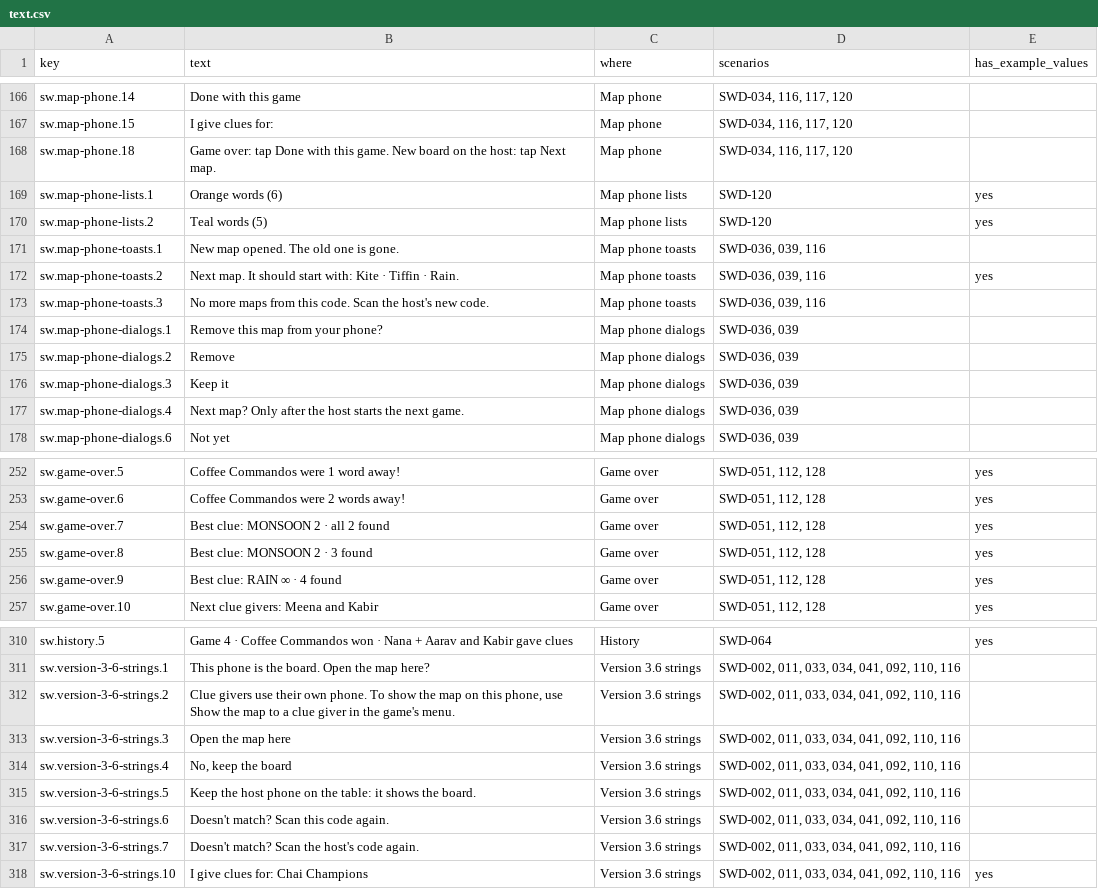
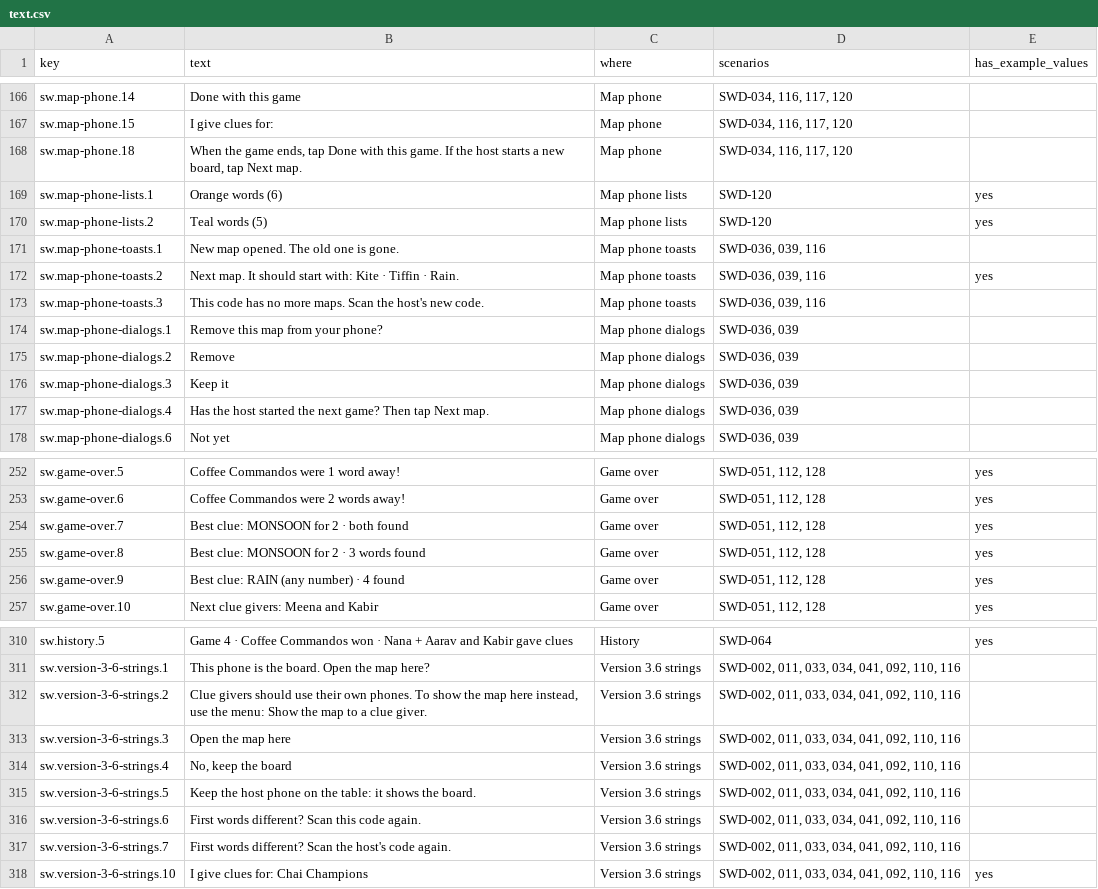
Before and after one commit to virapandy/pocket-game-night, a CSV file: docs/games/secret-words/text.csv, drawn as a sheet; only a part is shown, gaps mark what is left out; the diff covers the shown part only.

```diff
--- a/docs/games/secret-words/text.csv
+++ b/docs/games/secret-words/text.csv
@@ -167,3 +167,3 @@ sw.map-phone.14,Done with this game,Map phone,"SWD-034, 116, 117, 120",
 sw.map-phone.15,I give clues for:,Map phone,"SWD-034, 116, 117, 120",
-sw.map-phone.18,Game over: tap Done with this game. New board on the host: tap Next map.,Map phone,"SWD-034, 116, 117, 120",
+sw.map-phone.18,"When the game ends, tap Done with this game. If the host starts a new board, tap Next map.",Map phone,"SWD-034, 116, 117, 120",
 sw.map-phone-lists.1,Orange words (6),Map phone lists,SWD-120,yes
@@ -172,3 +172,3 @@ sw.map-phone-toasts.1,New map opened. The old one is gone.,Map phone toasts,"SWD
 sw.map-phone-toasts.2,Next map. It should start with: Kite · Tiffin · Rain.,Map phone toasts,"SWD-036, 039, 116",yes
-sw.map-phone-toasts.3,No more maps from this code. Scan the host's new code.,Map phone toasts,"SWD-036, 039, 116",
+sw.map-phone-toasts.3,This code has no more maps. Scan the host's new code.,Map phone toasts,"SWD-036, 039, 116",
 sw.map-phone-dialogs.1,Remove this map from your phone?,Map phone dialogs,"SWD-036, 039",
@@ -176,3 +176,3 @@ sw.map-phone-dialogs.2,Remove,Map phone dialogs,"SWD-036, 039",
 sw.map-phone-dialogs.3,Keep it,Map phone dialogs,"SWD-036, 039",
-sw.map-phone-dialogs.4,Next map? Only after the host starts the next game.,Map phone dialogs,"SWD-036, 039",
+sw.map-phone-dialogs.4,Has the host started the next game? Then tap Next map.,Map phone dialogs,"SWD-036, 039",
 sw.map-phone-dialogs.6,Not yet,Map phone dialogs,"SWD-036, 039",
@@ -253,5 +253,5 @@ sw.game-over.5,Coffee Commandos were 1 word away!,Game over,"SWD-051, 112, 128",
 sw.game-over.6,Coffee Commandos were 2 words away!,Game over,"SWD-051, 112, 128",yes
-sw.game-over.7,Best clue: MONSOON 2 · all 2 found,Game over,"SWD-051, 112, 128",yes
-sw.game-over.8,Best clue: MONSOON 2 · 3 found,Game over,"SWD-051, 112, 128",yes
-sw.game-over.9,Best clue: RAIN ∞ · 4 found,Game over,"SWD-051, 112, 128",yes
+sw.game-over.7,Best clue: MONSOON for 2 · both found,Game over,"SWD-051, 112, 128",yes
+sw.game-over.8,Best clue: MONSOON for 2 · 3 words found,Game over,"SWD-051, 112, 128",yes
+sw.game-over.9,Best clue: RAIN (any number) · 4 found,Game over,"SWD-051, 112, 128",yes
 sw.game-over.10,Next clue givers: Meena and Kabir,Game over,"SWD-051, 112, 128",yes
@@ -311,3 +311,3 @@ sw.history.5,Game 4 · Coffee Commandos won · Nana + Aarav and Kabir gave clues
 sw.version-3-6-strings.1,This phone is the board. Open the map here?,Version 3.6 strings,"SWD-002, 011, 033, 034, 041, 092, 110, 116",
-sw.version-3-6-strings.2,"Clue givers use their own phone. To show the map on this phone, use Show the map to a clue giver in the game's menu.",Version 3.6 strings,"SWD-002, 011, 033, 034, 041, 092, 110, 116",
+sw.version-3-6-strings.2,"Clue givers should use their own phones. To show the map here instead, use the menu: Show the map to a clue giver.",Version 3.6 strings,"SWD-002, 011, 033, 034, 041, 092, 110, 116",
 sw.version-3-6-strings.3,Open the map here,Version 3.6 strings,"SWD-002, 011, 033, 034, 041, 092, 110, 116",
@@ -315,4 +315,4 @@ sw.version-3-6-strings.4,"No, keep the board",Version 3.6 strings,"SWD-002, 011,
 sw.version-3-6-strings.5,Keep the host phone on the table: it shows the board.,Version 3.6 strings,"SWD-002, 011, 033, 034, 041, 092, 110, 116",
-sw.version-3-6-strings.6,Doesn't match? Scan this code again.,Version 3.6 strings,"SWD-002, 011, 033, 034, 041, 092, 110, 116",
-sw.version-3-6-strings.7,Doesn't match? Scan the host's code again.,Version 3.6 strings,"SWD-002, 011, 033, 034, 041, 092, 110, 116",
+sw.version-3-6-strings.6,First words different? Scan this code again.,Version 3.6 strings,"SWD-002, 011, 033, 034, 041, 092, 110, 116",
+sw.version-3-6-strings.7,First words different? Scan the host's code again.,Version 3.6 strings,"SWD-002, 011, 033, 034, 041, 092, 110, 116",
 sw.version-3-6-strings.10,I give clues for: Chai Champions,Version 3.6 strings,"SWD-002, 011, 033, 034, 041, 092, 110, 116",yes
```
Also changed, not shown: 5 added rows and 20 edited cells elsewhere in this file, 2 other files.
